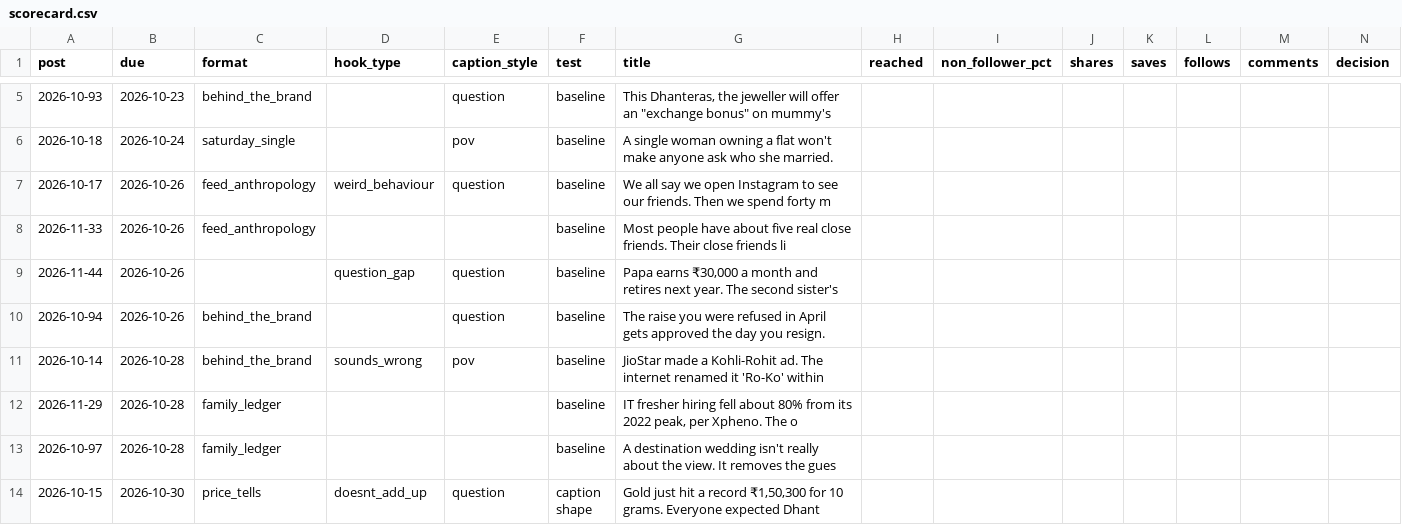
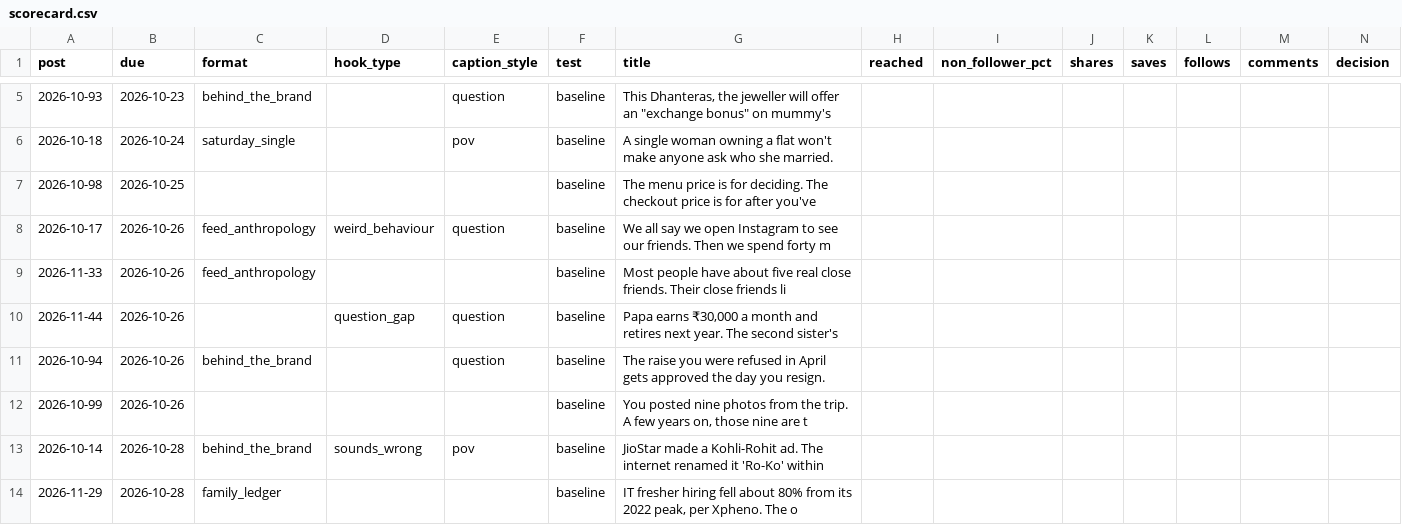
Before and after one commit to Merkabah23/ananya-engine, a CSV file: state/scorecard.csv, drawn as a sheet; only a part is shown, gaps mark what is left out; the shorter side is filled out with more unchanged rows.

Commit message:
state: daily 2026-10-25

```diff
--- a/state/scorecard.csv
+++ b/state/scorecard.csv
@@ -6,2 +6,3 @@ post,due,format,hook_type,caption_style,test,title,reached,non_follower_pct,shar
 2026-10-18,2026-10-24,saturday_single,,pov,baseline,A single woman owning a flat won't make anyone ask who she married.,,,,,,,
+2026-10-98,2026-10-25,,,,baseline,The menu price is for deciding. The checkout price is for after you've,,,,,,,
 2026-10-17,2026-10-26,feed_anthropology,weird_behaviour,question,baseline,We all say we open Instagram to see our friends. Then we spend forty m,,,,,,,
@@ -10,2 +11,3 @@ post,due,format,hook_type,caption_style,test,title,reached,non_follower_pct,shar
 2026-10-94,2026-10-26,behind_the_brand,,question,baseline,The raise you were refused in April gets approved the day you resign. ,,,,,,,
+2026-10-99,2026-10-26,,,,baseline,"You posted nine photos from the trip. A few years on, those nine are t",,,,,,,
 2026-10-14,2026-10-28,behind_the_brand,sounds_wrong,pov,baseline,JioStar made a Kohli-Rohit ad. The internet renamed it 'Ro-Ko' within ,,,,,,,
```
Also changed, not shown: 8 other files.
